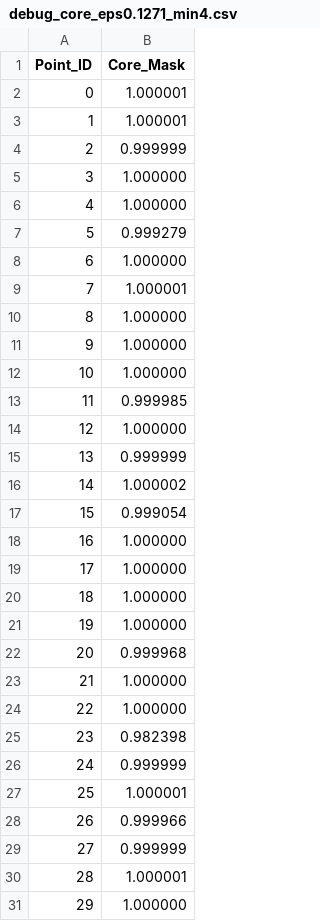
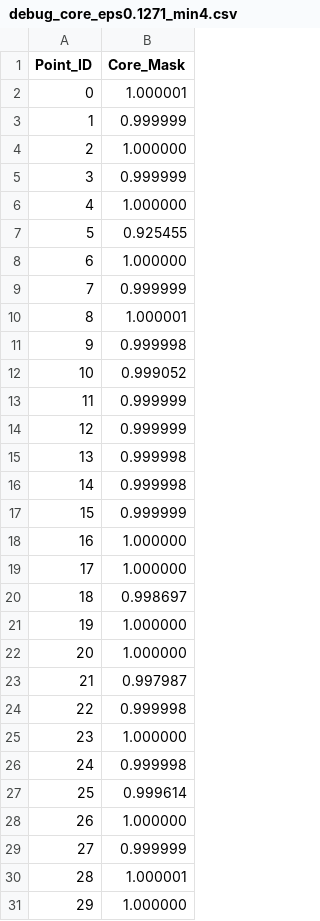
Before and after one commit to gspark0621/Data-Analysis-with-CKKS, a CSV file: Cluster/DBSCAN_CKKS/desilo/debug_core_eps0.1271_min4.csv, drawn as a sheet; only a part is shown; the diff covers the shown part only.

```diff
--- a/Cluster/DBSCAN_CKKS/desilo/debug_core_eps0.1271_min4.csv
+++ b/Cluster/DBSCAN_CKKS/desilo/debug_core_eps0.1271_min4.csv
@@ -2,28 +2,28 @@ Point_ID,Core_Mask
 0,1.000001
-1,1.000001
-2,0.999999
-3,1.000000
+1,0.999999
+2,1.000000
+3,0.999999
 4,1.000000
-5,0.999279
+5,0.925455
 6,1.000000
-7,1.000001
-8,1.000000
-9,1.000000
-10,1.000000
-11,0.999985
-12,1.000000
-13,0.999999
-14,1.000002
-15,0.999054
+7,0.999999
+8,1.000001
+9,0.999998
+10,0.999052
+11,0.999999
+12,0.999999
+13,0.999998
+14,0.999998
+15,0.999999
 16,1.000000
 17,1.000000
-18,1.000000
+18,0.998697
 19,1.000000
-20,0.999968
-21,1.000000
-22,1.000000
-23,0.982398
-24,0.999999
-25,1.000001
-26,0.999966
+20,1.000000
+21,0.997987
+22,0.999998
+23,1.000000
+24,0.999998
+25,0.999614
+26,1.000000
 27,0.999999
```
Also changed, not shown: 145 edited cells elsewhere in this file, Cluster/DBSCAN_CKKS/desilo/debug_fhe_vs_np_eps1.0_min4.csv, Cluster/DBSCAN_CKKS/desilo/debug_heap_order_N212.csv, 6 other files.
